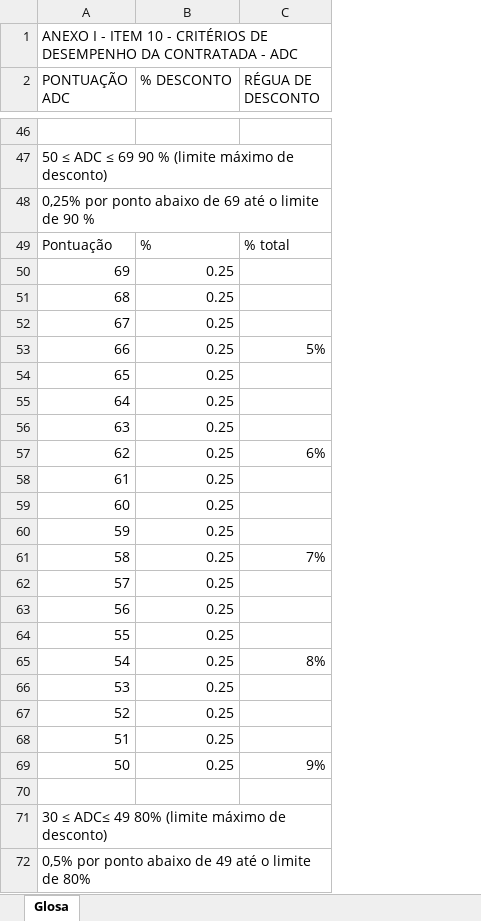
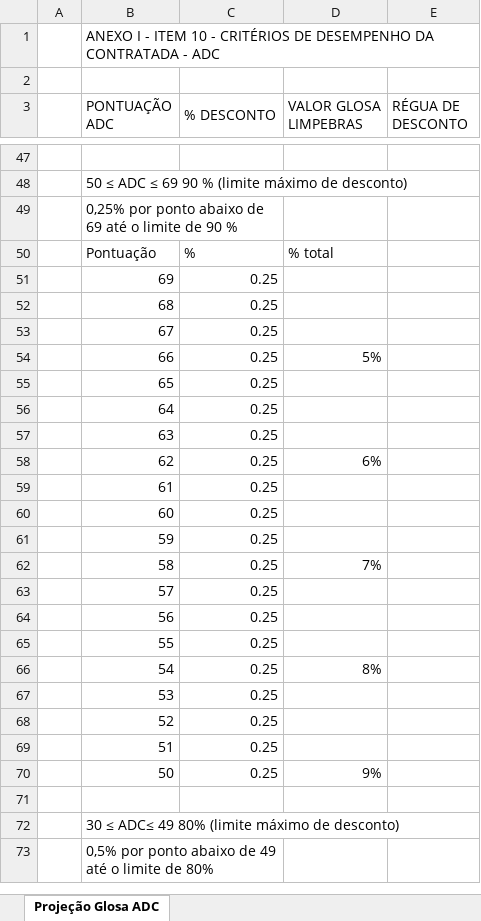
Before and after one commit to MarcosSantos-1/limpebras-flip_control, an Excel workbook: docs/GLOSA.xlsx, sheet Projeção Glosa ADC, drawn as a sheet; only a part is shown, gaps mark what is left out; values as stored, in another font and other column widths than the file's, no cell formats; addresses are those after the commit; the diff covers the shown part only; the diff names each change by its address in the sheet, - before the commit and + after, or states it on an @@ line.

Commit message:
:art::wrench: Reformulação da página de Indicadores e Indicadores/Explicacao, introdução do valor da GLOSA completo e html2canvas

```diff
--- a/docs/GLOSA.xlsx (sheet Projeção Glosa ADC)
+++ b/docs/GLOSA.xlsx (sheet Projeção Glosa ADC)
-sheet tab: Glosa
+sheet tab: Projeção Glosa ADC
+column A, empty
+column D (VALOR GLOSA LIMPEBRAS), rows 50-70: % total |  |  |  | 5% |  |  |  | 6% |  |  |  | 7% |  |  |  | 8% |  |  |  | 9%
+B1:E1 merged
+row 2: (empty)
+B3:B4 merged
+C3:C4 merged
+E3:E4 merged
+B49:C49 merged
-E50 (RÉGUA DE DESCONTO): % total
+E50 (RÉGUA DE DESCONTO): (empty)
-E54 (RÉGUA DE DESCONTO): 5%
+E54 (RÉGUA DE DESCONTO): (empty)
-E58 (RÉGUA DE DESCONTO): 6%
+E58 (RÉGUA DE DESCONTO): (empty)
-E62 (RÉGUA DE DESCONTO): 7%
+E62 (RÉGUA DE DESCONTO): (empty)
-E66 (RÉGUA DE DESCONTO): 8%
+E66 (RÉGUA DE DESCONTO): (empty)
-E70 (RÉGUA DE DESCONTO): 9%
+E70 (RÉGUA DE DESCONTO): (empty)
+B73:C73 merged
```
Also changed, not shown: 18 edited cells and merged cells elsewhere in this sheet, cell formats, 10 other files.
